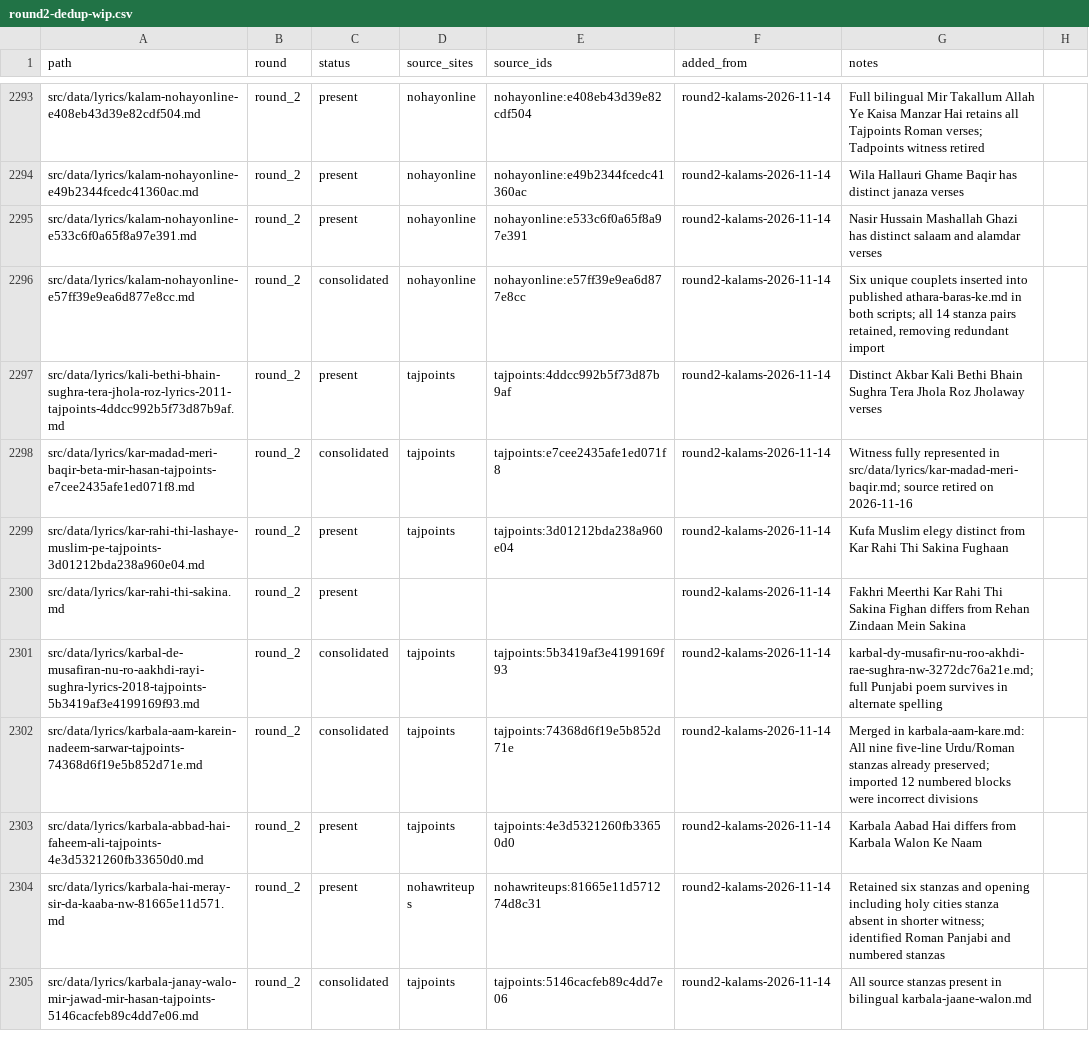
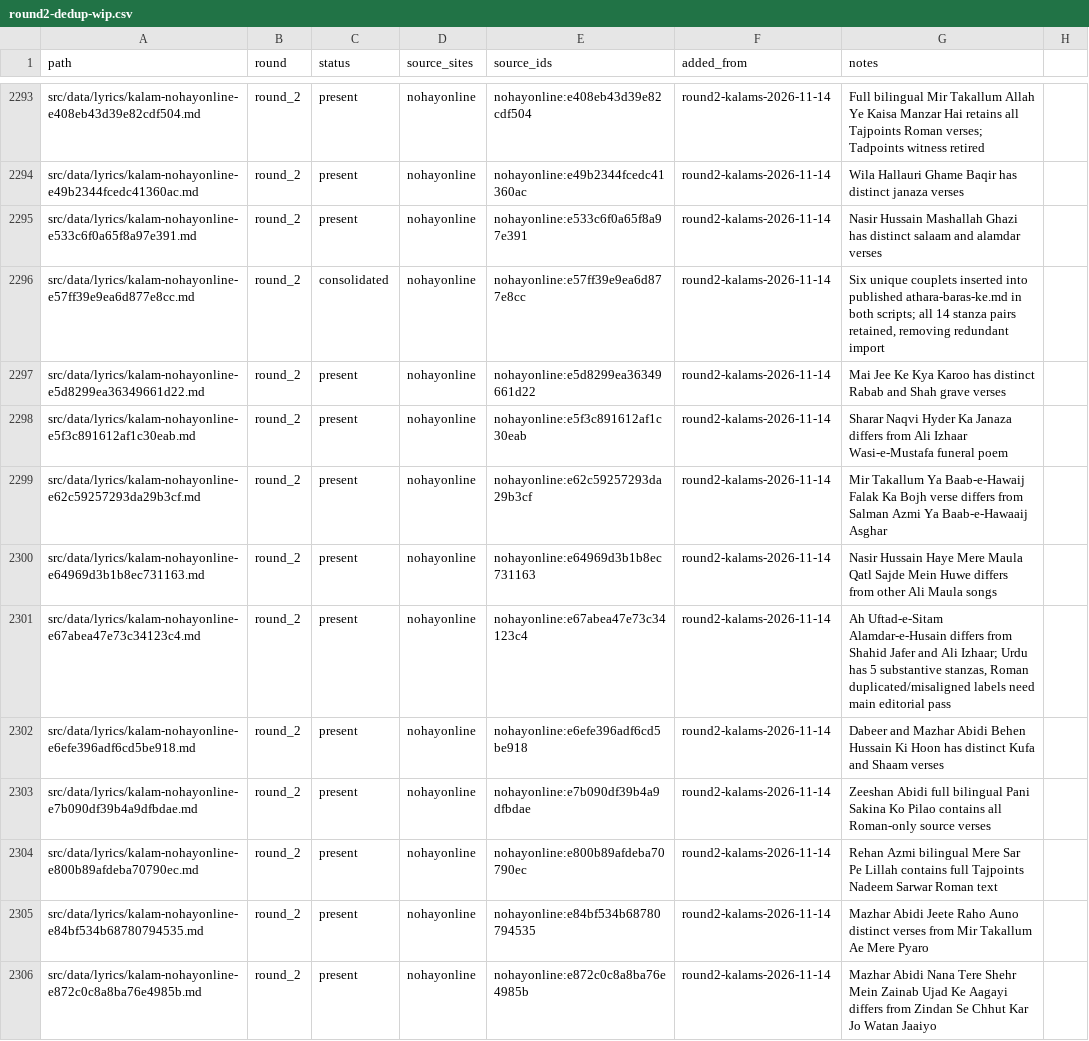
Before and after one commit to GhayurH/lyrics-site, a CSV file: audit/round2-dedup-wip.csv, drawn as a sheet; only a part is shown, gaps mark what is left out; the shorter side is filled out with more unchanged rows; the diff covers the shown part only; the diff names each change by its address in the sheet, - before the commit and + after, or states it on an @@ line.

Commit message:
Review 20 more NohaOnline songs and consolidate three overlaps [skip ci]

```diff
--- a/audit/round2-dedup-wip.csv
+++ b/audit/round2-dedup-wip.csv
+row 2297: src/data/lyrics/kalam-nohayonline-e5d8299ea36349661d22.md | round_2 | present | nohayonline | nohayonline:e5d8299ea36349661d22 | round2-kalams-2026-11-14 | Mai Jee Ke Kya Karoo has distinct Rabab and Shah grave verses
+row 2298: src/data/lyrics/kalam-nohayonline-e5f3c891612af1c30eab.md | round_2 | present | nohayonline | nohayonline:e5f3c891612af1c30eab | round2-kalams-2026-11-14 | Sharar Naqvi Hyder Ka Janaza differs from Ali Izhaar Wasi-e-Mustafa funeral poem
+row 2299: src/data/lyrics/kalam-nohayonline-e62c59257293da29b3cf.md | round_2 | present | nohayonline | nohayonline:e62c59257293da29b3cf | round2-kalams-2026-11-14 | Mir Takallum Ya Baab-e-Hawaij Falak Ka Bojh verse differs from Salman Azmi Ya Baab-e-Hawaaij Asghar
+row 2300: src/data/lyrics/kalam-nohayonline-e64969d3b1b8ec731163.md | round_2 | present | nohayonline | nohayonline:e64969d3b1b8ec731163 | round2-kalams-2026-11-14 | Nasir Hussain Haye Mere Maula Qatl Sajde Mein Huwe differs from other Ali Maula songs
+row 2301: src/data/lyrics/kalam-nohayonline-e67abea47e73c34123c4.md | round_2 | present | nohayonline | nohayonline:e67abea47e73c34123c4 | round2-kalams-2026-11-14 | Ah Uftad-e-Sitam Alamdar-e-Husain differs from Shahid Jafer and Ali Izhaar; Urdu has 5 substantive stanzas, Roman duplicated/misaligned labels need main editorial pass
+row 2302: src/data/lyrics/kalam-nohayonline-e6efe396adf6cd5be918.md | round_2 | present | nohayonline | nohayonline:e6efe396adf6cd5be918 | round2-kalams-2026-11-14 | Dabeer and Mazhar Abidi Behen Hussain Ki Hoon has distinct Kufa and Shaam verses
+row 2303: src/data/lyrics/kalam-nohayonline-e7b090df39b4a9dfbdae.md | round_2 | present | nohayonline | nohayonline:e7b090df39b4a9dfbdae | round2-kalams-2026-11-14 | Zeeshan Abidi full bilingual Pani Sakina Ko Pilao contains all Roman-only source verses
+row 2304: src/data/lyrics/kalam-nohayonline-e800b89afdeba70790ec.md | round_2 | present | nohayonline | nohayonline:e800b89afdeba70790ec | round2-kalams-2026-11-14 | Rehan Azmi bilingual Mere Sar Pe Lillah contains full Tajpoints Nadeem Sarwar Roman text
+row 2305: src/data/lyrics/kalam-nohayonline-e84bf534b68780794535.md | round_2 | present | nohayonline | nohayonline:e84bf534b68780794535 | round2-kalams-2026-11-14 | Mazhar Abidi Jeete Raho Auno distinct verses from Mir Takallum Ae Mere Pyaro
+row 2306: src/data/lyrics/kalam-nohayonline-e872c0c8a8ba76e4985b.md | round_2 | present | nohayonline | nohayonline:e872c0c8a8ba76e4985b | round2-kalams-2026-11-14 | Mazhar Abidi Nana Tere Shehr Mein Zainab Ujad Ke Aagayi differs from Zindan Se Chhut Kar Jo Watan Jaaiyo
```
Also changed, not shown: 12 added rows and 2 edited cells elsewhere in this file, 3 other files.
